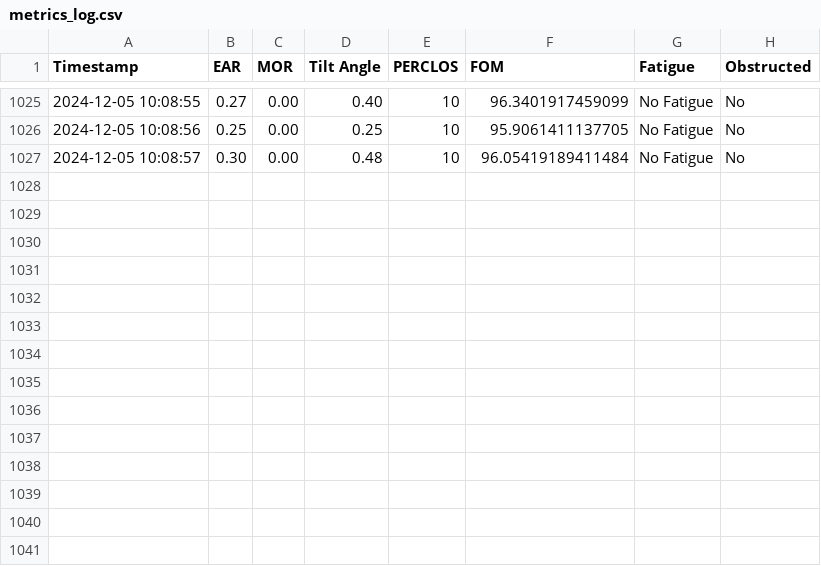
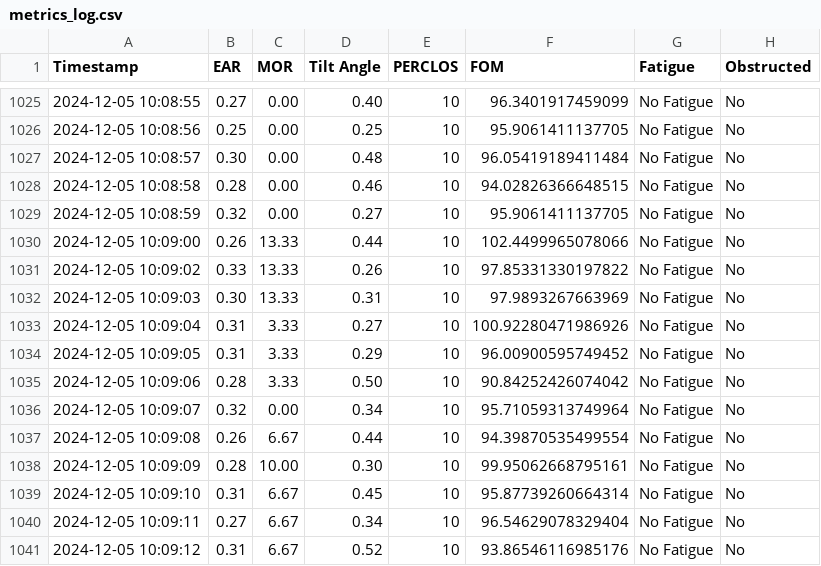
Before and after one commit to Brainardd/VIGILO_DEPLOY, a CSV file: metrics_log.csv, drawn as a sheet; only a part is shown, gaps mark what is left out; the diff names each change by its address in the sheet, - before the commit and + after, or states it on an @@ line.

```diff
--- a/metrics_log.csv
+++ b/metrics_log.csv
+row 1028: 2024-12-05 10:08:58 | 0.28 | 0.00 | 0.46 | 10 | 94.02826366648515 | No Fatigue | No
+row 1029: 2024-12-05 10:08:59 | 0.32 | 0.00 | 0.27 | 10 | 95.9061411137705 | No Fatigue | No
+row 1030: 2024-12-05 10:09:00 | 0.26 | 13.33 | 0.44 | 10 | 102.4499965078066 | No Fatigue | No
+row 1031: 2024-12-05 10:09:02 | 0.33 | 13.33 | 0.26 | 10 | 97.85331330197822 | No Fatigue | No
+row 1032: 2024-12-05 10:09:03 | 0.30 | 13.33 | 0.31 | 10 | 97.9893267663969 | No Fatigue | No
+row 1033: 2024-12-05 10:09:04 | 0.31 | 3.33 | 0.27 | 10 | 100.92280471986926 | No Fatigue | No
+row 1034: 2024-12-05 10:09:05 | 0.31 | 3.33 | 0.29 | 10 | 96.00900595749452 | No Fatigue | No
+row 1035: 2024-12-05 10:09:06 | 0.28 | 3.33 | 0.50 | 10 | 90.84252426074042 | No Fatigue | No
+row 1036: 2024-12-05 10:09:07 | 0.32 | 0.00 | 0.34 | 10 | 95.71059313749964 | No Fatigue | No
+row 1037: 2024-12-05 10:09:08 | 0.26 | 6.67 | 0.44 | 10 | 94.39870535499554 | No Fatigue | No
+row 1038: 2024-12-05 10:09:09 | 0.28 | 10.00 | 0.30 | 10 | 99.95062668795161 | No Fatigue | No
+row 1039: 2024-12-05 10:09:10 | 0.31 | 6.67 | 0.45 | 10 | 95.87739260664314 | No Fatigue | No
+row 1040: 2024-12-05 10:09:11 | 0.27 | 6.67 | 0.34 | 10 | 96.54629078329404 | No Fatigue | No
+row 1041: 2024-12-05 10:09:12 | 0.31 | 6.67 | 0.52 | 10 | 93.86546116985176 | No Fatigue | No
```
Also changed, not shown: 2 other files.
